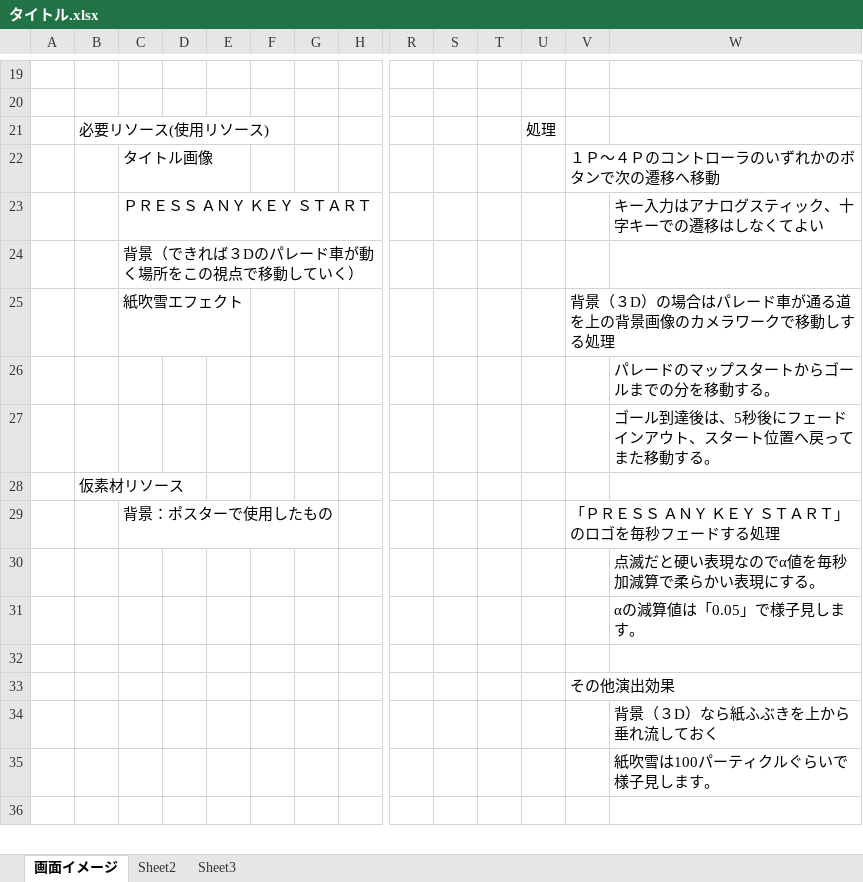
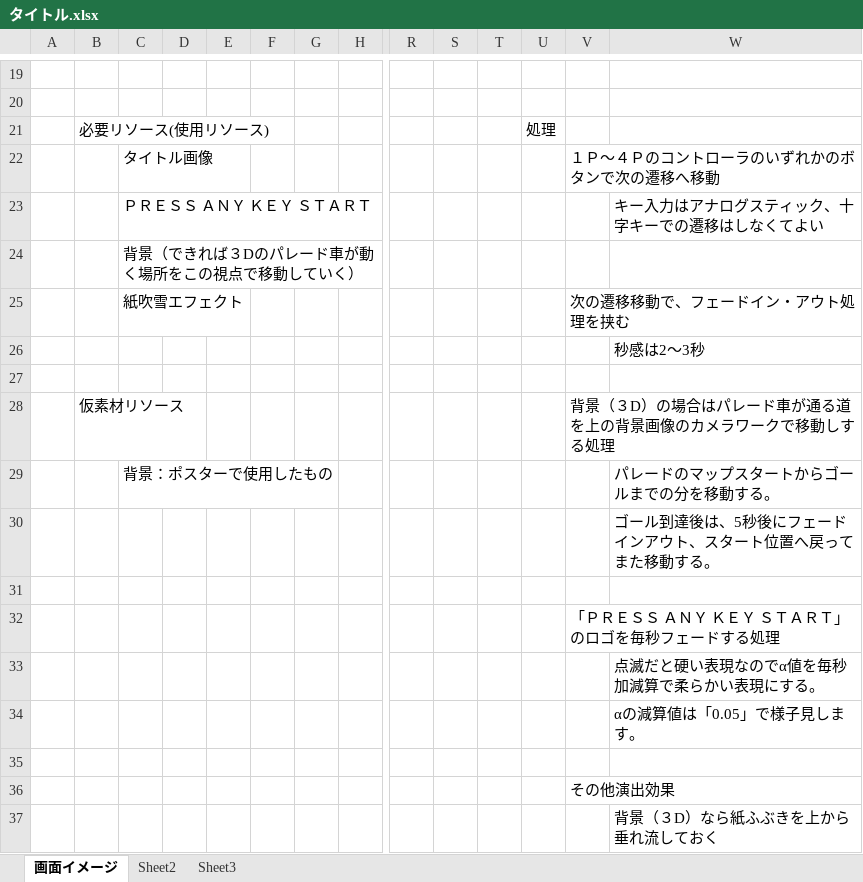
Before and after one commit to akiyoshi515/NoOvertime, an Excel workbook: shiyo/タイトル.xlsx, sheet 画面イメージ, drawn as a sheet; only a part is shown, gaps mark what is left out; the shorter side is filled out with more unchanged rows; values as stored, in another font and other column widths than the file's, no borders; charts and pictures not drawn; addresses are those after the commit; rows hold the shown columns only; the diff names each change by its address in the sheet, - before the commit and + after, or states it on an @@ line.

```diff
--- a/shiyo/タイトル.xlsx (sheet 画面イメージ)
+++ b/shiyo/タイトル.xlsx (sheet 画面イメージ)
-V25: 背景（３D）の場合はパレード車が通る道を上の背景画像のカメラワークで移動しする処理
+V25: 次の遷移移動で、フェードイン・アウト処理を挟む
-W26: パレードのマップスタートからゴールまでの分を移動する。
+W26: 秒感は2～3秒
+row 27: (empty)
+row 28:  | 仮素材リソース |  |  |  |  |  |  |  |  |  |  | 背景（３D）の場合はパレード車が通る道を上の背景画像のカメラワークで移動しする処理
+row 29:  |  | 背景：ポスターで使用したもの |  |  |  |  |  |  |  |  |  |  | パレードのマップスタートからゴールまでの分を移動する。
-B31: 仮素材リソース
+B31: (empty)
-C32: 背景：ポスターで使用したもの
+C32: (empty)
```
Also changed, not shown: GantExcel/未来創造展_ガントチャート/01_ゲームメイン.xlsx, GantExcel/未来創造展_ガントチャート/04_サウンド.xlsx, 6 other files.
